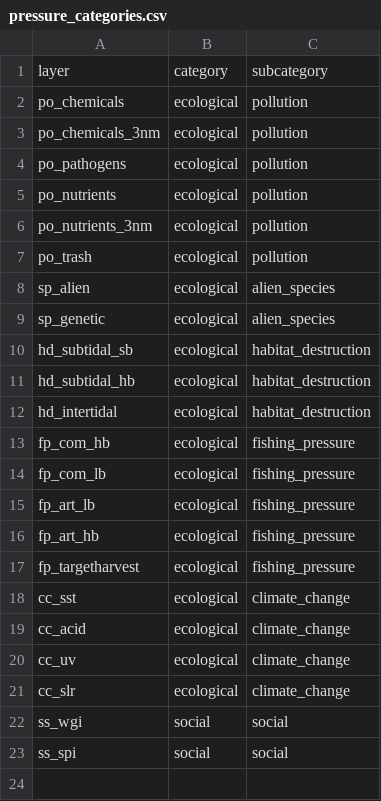
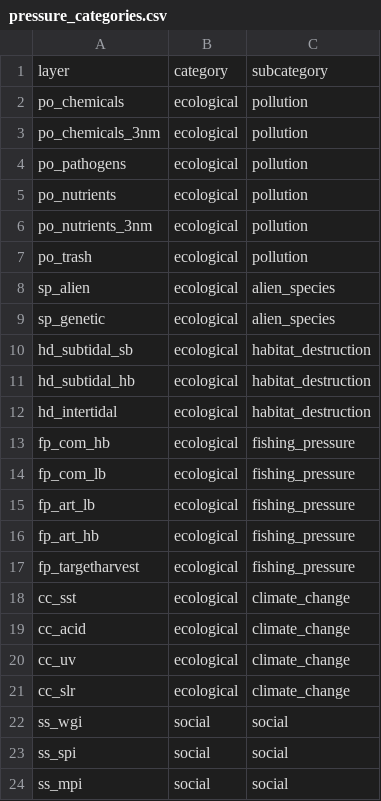
Before and after one commit to OHI-Science/tza, a CSV file: region2017/conf/pressure_categories.csv, drawn as a sheet.

```diff
--- a/region2017/conf/pressure_categories.csv
+++ b/region2017/conf/pressure_categories.csv
@@ -23 +23,2 @@ ss_wgi,social,social
 ss_spi,social,social
+ss_mpi,social,social
```
Also changed, not shown: region2017/conf/pressures_matrix.csv, region2017/conf/scenario_data_years.csv, 4 other files.
